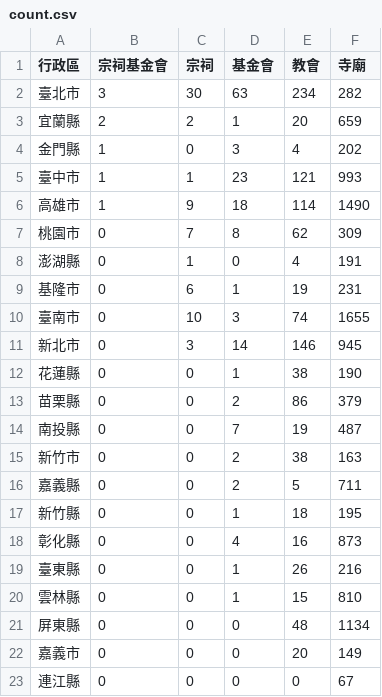
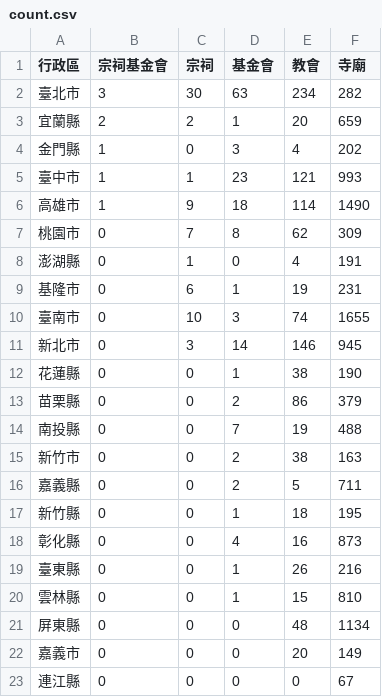
Before and after one commit to kiang/religion, a CSV file: data/count.csv, drawn as a sheet.

```diff
--- a/data/count.csv
+++ b/data/count.csv
@@ -13,3 +13,3 @@
 苗栗縣,0,0,2,86,379
-南投縣,0,0,7,19,487
+南投縣,0,0,7,19,488
 新竹市,0,0,2,38,163
```
Also changed, not shown: data/missing.csv, 22 other files.
